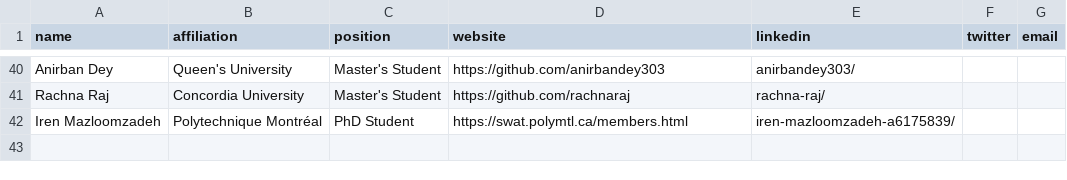
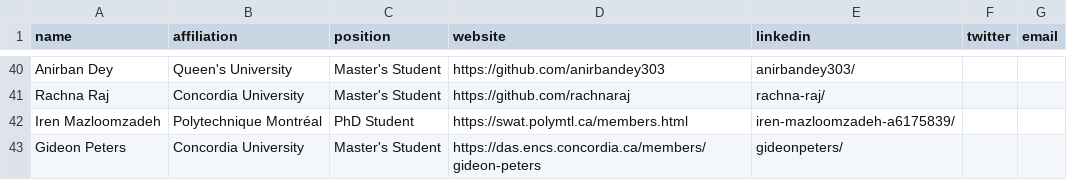
Before and after one commit to create-se4ai/website, a CSV file: team/students.csv, drawn as a sheet; only a part is shown, gaps mark what is left out.

Commit message:
Update students.csv
Added Gideon Peters

```diff
--- a/team/students.csv
+++ b/team/students.csv
@@ -42 +42,2 @@ Rachna Raj,Concordia University,Master's Student,https://github.com/rachnaraj,ra
 Iren Mazloomzadeh,Polytechnique Montréal,PhD Student,https://swat.polymtl.ca/members.html,iren-mazloomzadeh-a6175839/,,
+Gideon Peters,Concordia University,Master's Student,https://das.encs.concordia.ca/members/gideon-peters,gideonpeters/,,
```
